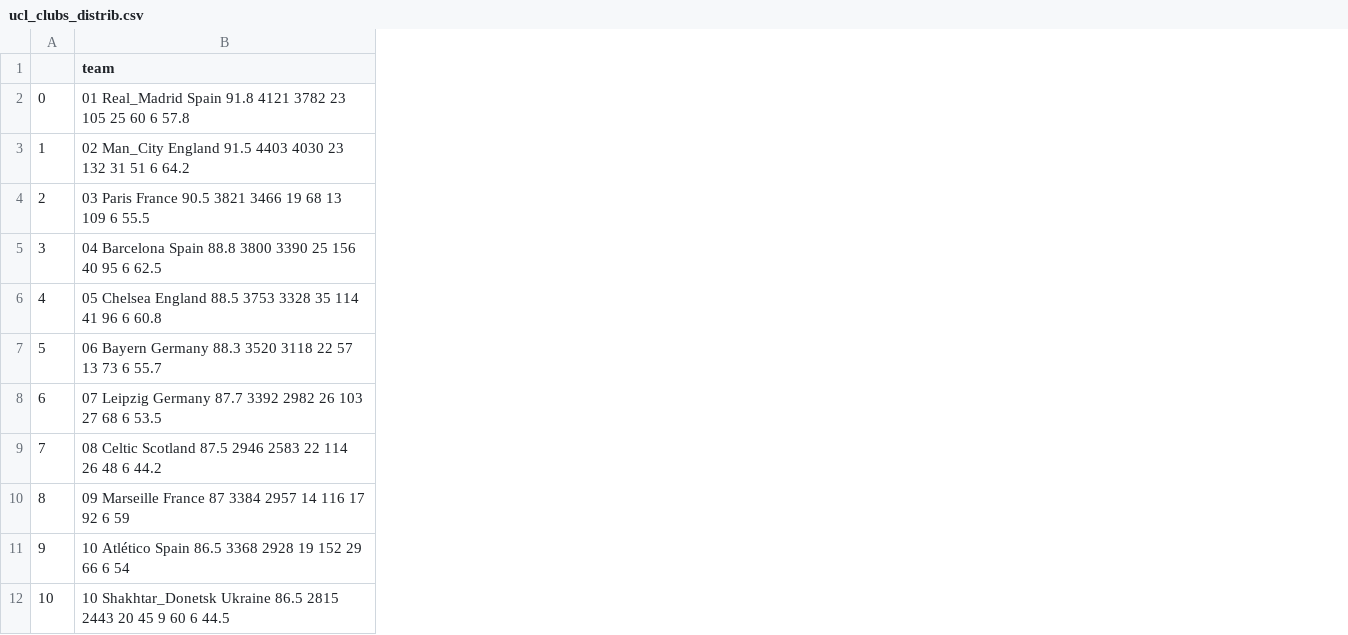
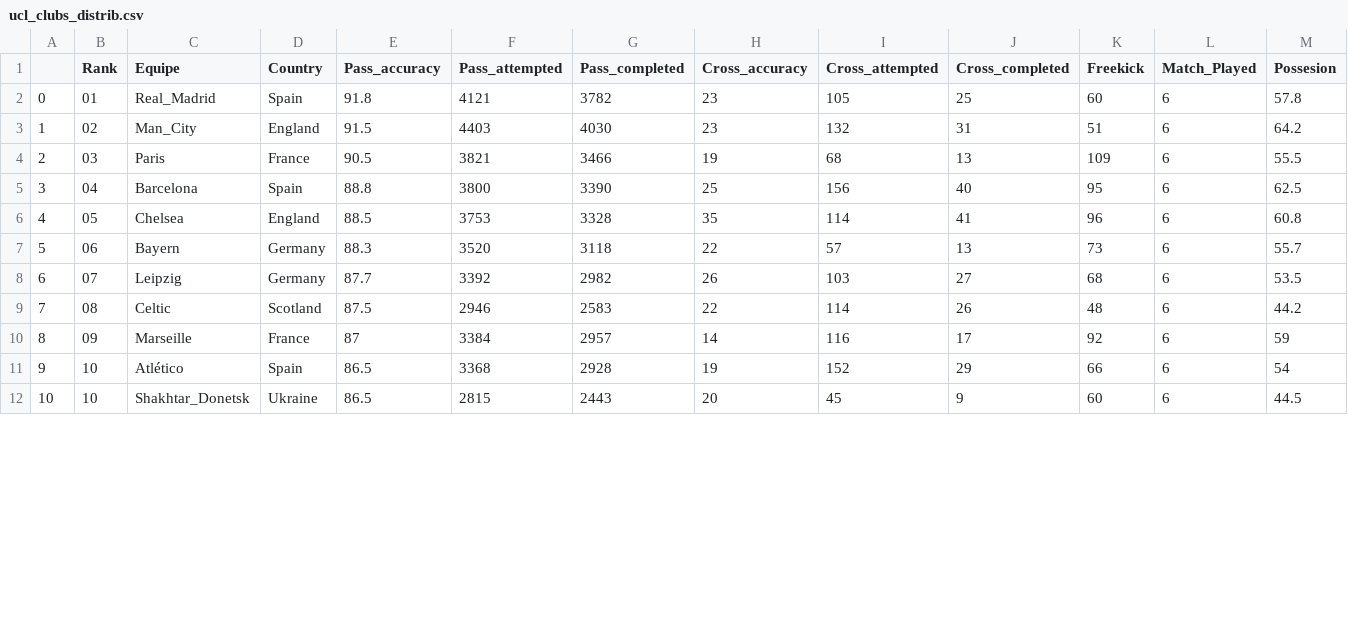
Before and after one commit to DiogoA78/Projet-big-data, a CSV file: dataset/LDC/ucl_clubs_distrib.csv, drawn as a sheet; only a part is shown; removed rows and columns are numbered as before the commit, all else as after; the diff names each change by its address in the sheet, - before the commit and + after, or states it on an @@ line.

```diff
--- a/dataset/LDC/ucl_clubs_distrib.csv
+++ b/dataset/LDC/ucl_clubs_distrib.csv
-column B (team), rows 2-12: 01 Real_Madrid Spain 91.8 4121 3782 23 105 25 60 6 57.8 | 02 Man_City England 91.5 4403 4030 23 132 31 51 6 64.2 | 03 Paris France 90.5 3821 3466 19 68 13 109 6 55.5 | 04 Barcelona Spain 88.8 3800 3390 25 156 40 95 6 62.5 | 05 Chelsea England 88.5 3753 3328 35 114 41 96 6 60.8 | 06 Bayern Germany 88.3 3520 3118 22 57 13 73 6 55.7 | 07 Leipzig Germany 87.7 3392 2982 26 103 27 68 6 53.5 | 08 Celtic Scotland 87.5 2946 2583 22 114 26 48 6 44.2 | 09 Marseille France 87 3384 2957 14 116 17 92 6 59 | 10 Atlético Spain 86.5 3368 2928 19 152 29 66 6 54 | 10 Shakhtar_Donetsk Ukraine 86.5 2815 2443 20 45 9 60 6 44.5
+column B (Rank), rows 2-12: 01 | 02 | 03 | 04 | 05 | 06 | 07 | 08 | 09 | 10 | 10
+column C (Equipe), rows 2-12: Real_Madrid | Man_City | Paris | Barcelona | Chelsea | Bayern | Leipzig | Celtic | Marseille | Atlético | Shakhtar_Donetsk
+column D (Country), rows 2-12: Spain | England | France | Spain | England | Germany | Germany | Scotland | France | Spain | Ukraine
+column E (Pass_accuracy), rows 2-12: 91.8 | 91.5 | 90.5 | 88.8 | 88.5 | 88.3 | 87.7 | 87.5 | 87 | 86.5 | 86.5
+column F (Pass_attempted), rows 2-12: 4121 | 4403 | 3821 | 3800 | 3753 | 3520 | 3392 | 2946 | 3384 | 3368 | 2815
+column G (Pass_completed), rows 2-12: 3782 | 4030 | 3466 | 3390 | 3328 | 3118 | 2982 | 2583 | 2957 | 2928 | 2443
+column H (Cross_accuracy), rows 2-12: 23 | 23 | 19 | 25 | 35 | 22 | 26 | 22 | 14 | 19 | 20
+column I (Cross_attempted), rows 2-12: 105 | 132 | 68 | 156 | 114 | 57 | 103 | 114 | 116 | 152 | 45
+column J (Cross_completed), rows 2-12: 25 | 31 | 13 | 40 | 41 | 13 | 27 | 26 | 17 | 29 | 9
+column K (Freekick), rows 2-12: 60 | 51 | 109 | 95 | 96 | 73 | 68 | 48 | 92 | 66 | 60
+column L (Match_Played), rows 2-12: all 6
+column M (Possesion), rows 2-12: 57.8 | 64.2 | 55.5 | 62.5 | 60.8 | 55.7 | 53.5 | 44.2 | 59 | 54 | 44.5
```
Also changed, not shown: dataset/LDC/ucl_clubs_goals.csv, dataset/LDC/ucl_clubs_key.csv, 24 other files.
